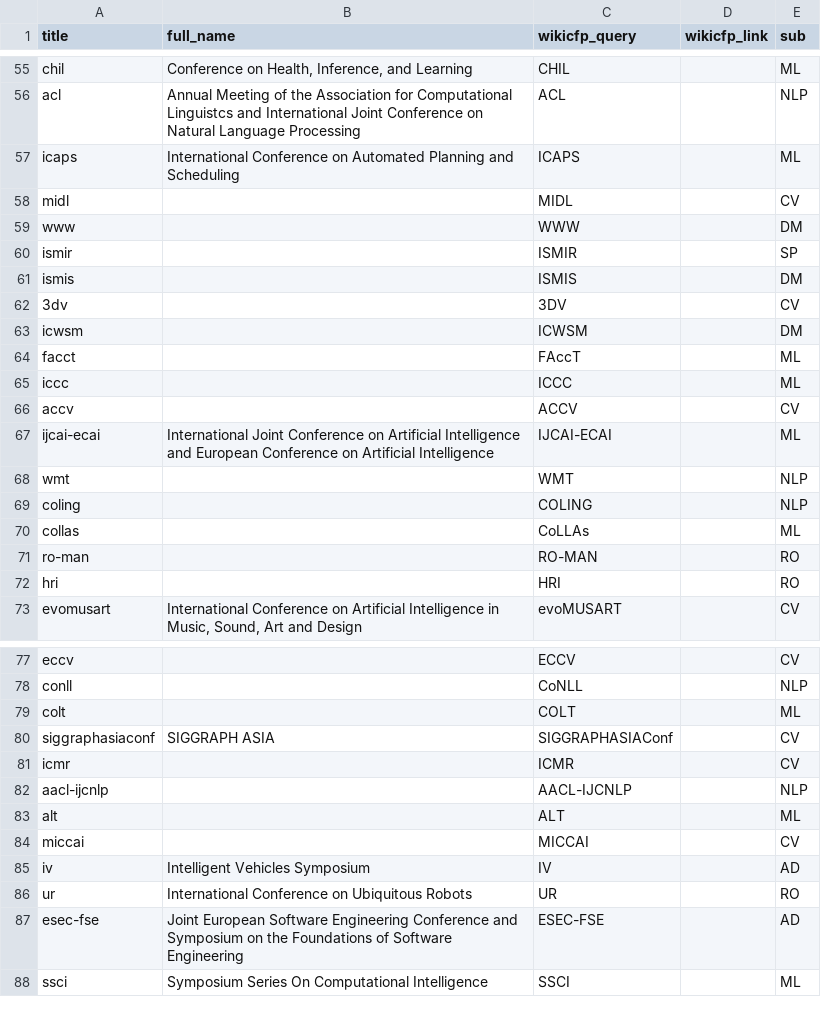
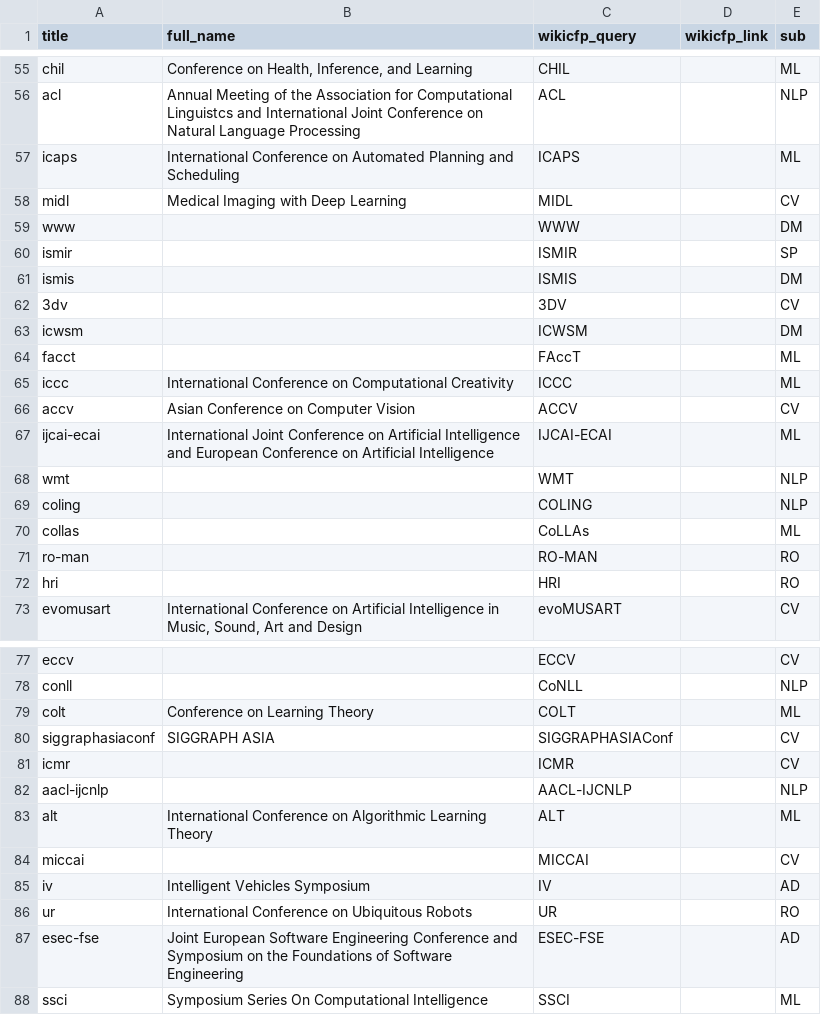
Before and after one commit to makok123/ai-deadlines, a CSV file: _data/master_data.csv, drawn as a sheet; only a part is shown, gaps mark what is left out.

Commit message:
feat: update masterdata

```diff
--- a/_data/master_data.csv
+++ b/_data/master_data.csv
@@ -57,3 +57,3 @@ acl,Annual Meeting of the Association for Computational Linguistcs and Internati
 icaps,International Conference on Automated Planning and Scheduling,ICAPS,,ML
-midl,,MIDL,,CV
+midl,Medical Imaging with Deep Learning,MIDL,,CV
 www,,WWW,,DM
@@ -64,4 +64,4 @@ icwsm,,ICWSM,,DM
 facct,,FAccT,,ML
-iccc,,ICCC,,ML
-accv,,ACCV,,CV
+iccc,International Conference on Computational Creativity,ICCC,,ML
+accv,Asian Conference on Computer Vision,ACCV,,CV
 ijcai-ecai,International Joint Conference on Artificial Intelligence and European Conference on Artificial Intelligence,IJCAI-ECAI,,ML
@@ -78,3 +78,3 @@ eccv,,ECCV,,CV
 conll,,CoNLL,,NLP
-colt,,COLT,,ML
+colt,Conference on Learning Theory,COLT,,ML
 siggraphasiaconf,SIGGRAPH ASIA,SIGGRAPHASIAConf,,CV
@@ -82,3 +82,3 @@ icmr,,ICMR,,CV
 aacl-ijcnlp,,AACL-IJCNLP,,NLP
-alt,,ALT,,ML
+alt,International Conference on Algorithmic Learning Theory,ALT,,ML
 miccai,,MICCAI,,CV
```
